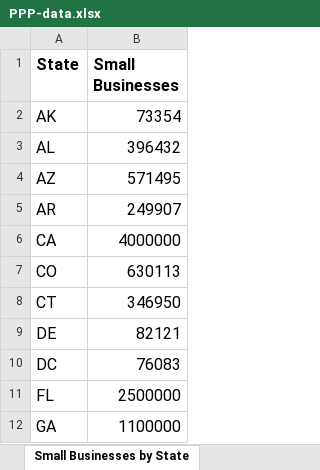
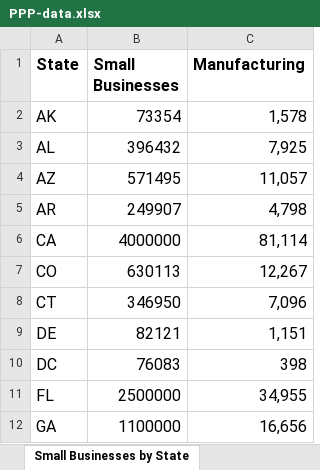
Before and after one commit to ContextLab/storytelling-with-data, an Excel workbook: data-stories/COVID-19/PPP-data.xlsx, sheet Small Businesses by State, drawn as a sheet; only a part is shown; values as stored, in another font and other column widths than the file's, no borders; the diff names each change by its address in the sheet, - before the commit and + after, or states it on an @@ line.

Commit message:
added unemployment data sheet and manufacturing employment by state

```diff
--- a/data-stories/COVID-19/PPP-data.xlsx (sheet Small Businesses by State)
+++ b/data-stories/COVID-19/PPP-data.xlsx (sheet Small Businesses by State)
+column C (Manufacturing), rows 2-12: 1,578 | 7,925 | 11,057 | 4,798 | 81,114 | 12,267 | 7,096 | 1,151 | 398 | 34,955 | 16,656
```
Also changed, not shown: other sheet tabs.
